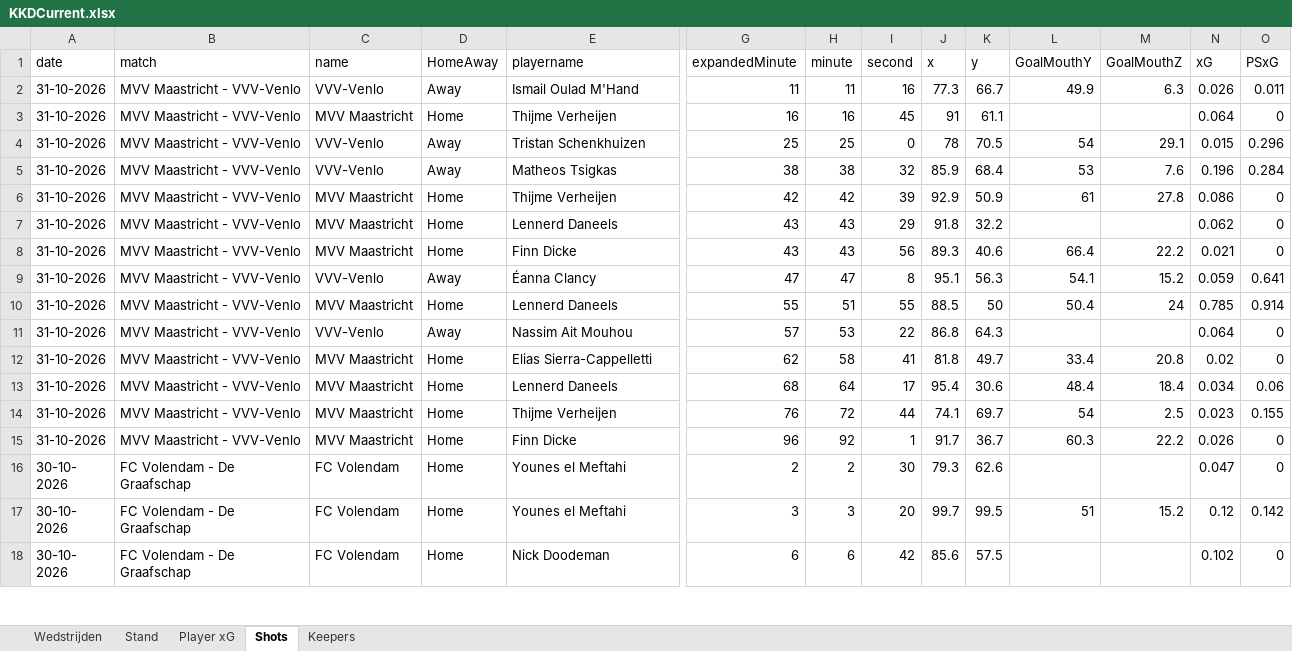
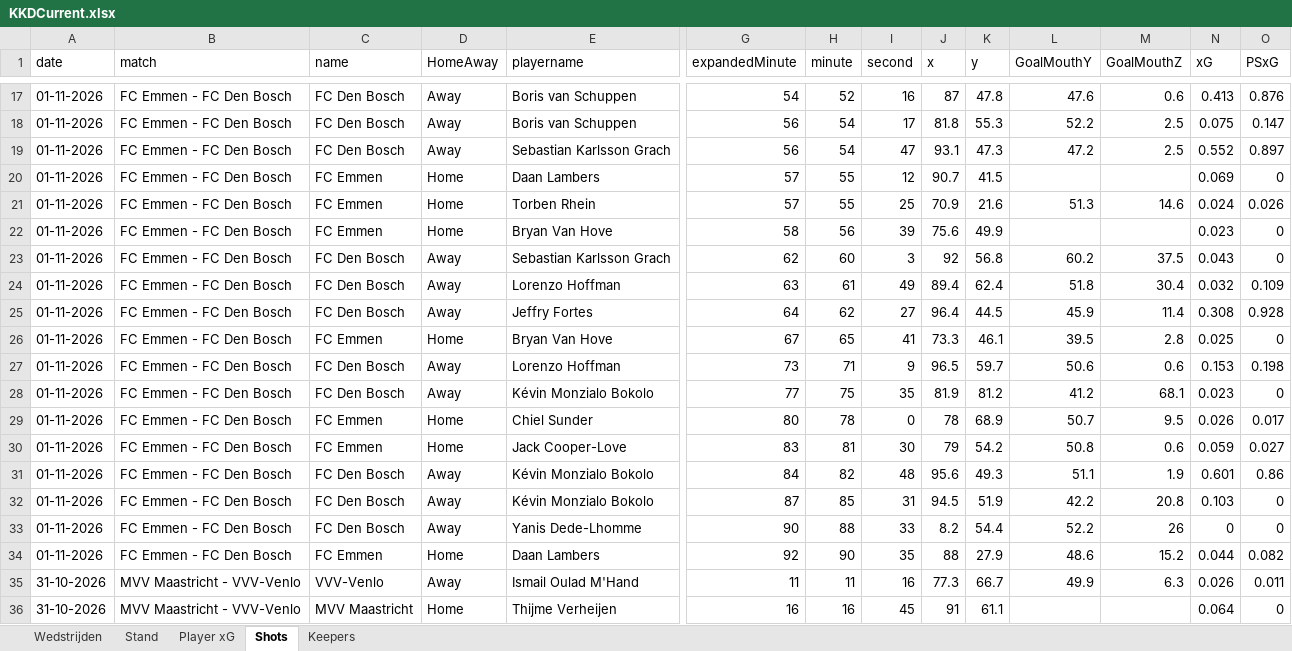
Before and after one commit to RobinKoetsier/plotrepo, an Excel workbook: data/KKDCurrent.xlsx, sheet Shots, drawn as a sheet; only a part is shown, gaps mark what is left out; the shorter side is filled out with more unchanged rows; values as stored, in another font and other column widths than the file's, no borders; rows hold the shown columns only; the diff covers the shown part only; the diff names each change by its address in the sheet, - before the commit and + after, or states it on an @@ line.

```diff
--- a/data/KKDCurrent.xlsx (sheet Shots)
+++ b/data/KKDCurrent.xlsx (sheet Shots)
+row 17: 01-11-2026 | FC Emmen - FC Den Bosch | FC Den Bosch | Away | Boris van Schuppen | 54 | 52 | 16 | 87 | 47.8 | 47.6 | 0.6 | 0.413 | 0.876
+row 18: 01-11-2026 | FC Emmen - FC Den Bosch | FC Den Bosch | Away | Boris van Schuppen | 56 | 54 | 17 | 81.8 | 55.3 | 52.2 | 2.5 | 0.075 | 0.147
+row 19: 01-11-2026 | FC Emmen - FC Den Bosch | FC Den Bosch | Away | Sebastian Karlsson Grach | 56 | 54 | 47 | 93.1 | 47.3 | 47.2 | 2.5 | 0.552 | 0.897
+row 20: 01-11-2026 | FC Emmen - FC Den Bosch | FC Emmen | Home | Daan Lambers | 57 | 55 | 12 | 90.7 | 41.5 |  |  | 0.069 | 0
+row 21: 01-11-2026 | FC Emmen - FC Den Bosch | FC Emmen | Home | Torben Rhein | 57 | 55 | 25 | 70.9 | 21.6 | 51.3 | 14.6 | 0.024 | 0.026
+row 22: 01-11-2026 | FC Emmen - FC Den Bosch | FC Emmen | Home | Bryan Van Hove | 58 | 56 | 39 | 75.6 | 49.9 |  |  | 0.023 | 0
+row 23: 01-11-2026 | FC Emmen - FC Den Bosch | FC Den Bosch | Away | Sebastian Karlsson Grach | 62 | 60 | 3 | 92 | 56.8 | 60.2 | 37.5 | 0.043 | 0
+row 24: 01-11-2026 | FC Emmen - FC Den Bosch | FC Den Bosch | Away | Lorenzo Hoffman | 63 | 61 | 49 | 89.4 | 62.4 | 51.8 | 30.4 | 0.032 | 0.109
+row 25: 01-11-2026 | FC Emmen - FC Den Bosch | FC Den Bosch | Away | Jeffry Fortes | 64 | 62 | 27 | 96.4 | 44.5 | 45.9 | 11.4 | 0.308 | 0.928
+row 26: 01-11-2026 | FC Emmen - FC Den Bosch | FC Emmen | Home | Bryan Van Hove | 67 | 65 | 41 | 73.3 | 46.1 | 39.5 | 2.8 | 0.025 | 0
+row 27: 01-11-2026 | FC Emmen - FC Den Bosch | FC Den Bosch | Away | Lorenzo Hoffman | 73 | 71 | 9 | 96.5 | 59.7 | 50.6 | 0.6 | 0.153 | 0.198
+row 28: 01-11-2026 | FC Emmen - FC Den Bosch | FC Den Bosch | Away | Kévin Monzialo Bokolo | 77 | 75 | 35 | 81.9 | 81.2 | 41.2 | 68.1 | 0.023 | 0
+row 29: 01-11-2026 | FC Emmen - FC Den Bosch | FC Emmen | Home | Chiel Sunder | 80 | 78 | 0 | 78 | 68.9 | 50.7 | 9.5 | 0.026 | 0.017
+row 30: 01-11-2026 | FC Emmen - FC Den Bosch | FC Emmen | Home | Jack Cooper-Love | 83 | 81 | 30 | 79 | 54.2 | 50.8 | 0.6 | 0.059 | 0.027
+row 31: 01-11-2026 | FC Emmen - FC Den Bosch | FC Den Bosch | Away | Kévin Monzialo Bokolo | 84 | 82 | 48 | 95.6 | 49.3 | 51.1 | 1.9 | 0.601 | 0.86
+row 32: 01-11-2026 | FC Emmen - FC Den Bosch | FC Den Bosch | Away | Kévin Monzialo Bokolo | 87 | 85 | 31 | 94.5 | 51.9 | 42.2 | 20.8 | 0.103 | 0
+row 33: 01-11-2026 | FC Emmen - FC Den Bosch | FC Den Bosch | Away | Yanis Dede-Lhomme | 90 | 88 | 33 | 8.2 | 54.4 | 52.2 | 26 | 0 | 0
+row 34: 01-11-2026 | FC Emmen - FC Den Bosch | FC Emmen | Home | Daan Lambers | 92 | 90 | 35 | 88 | 27.9 | 48.6 | 15.2 | 0.044 | 0.082
```
Also changed, not shown: 15 added rows elsewhere in this sheet, sheet Player xG, sheet Stand, sheet Keepers, sheet Wedstrijden, 3 other files.
